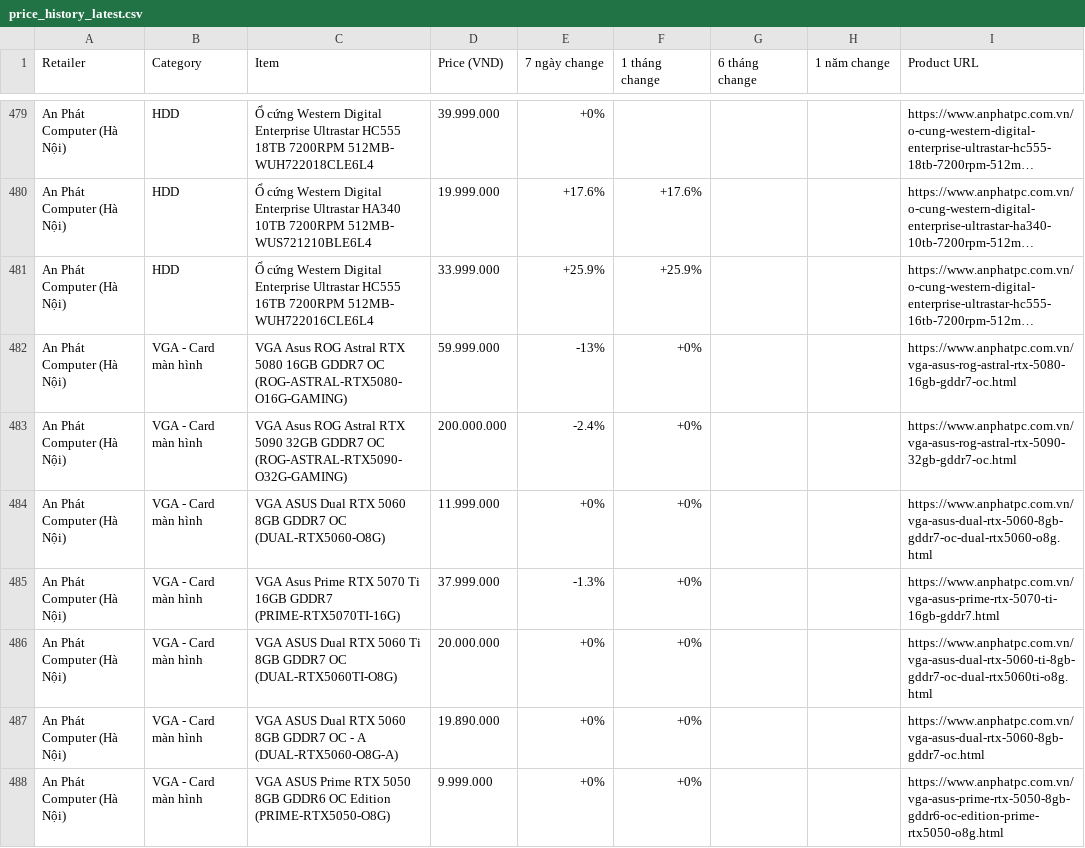
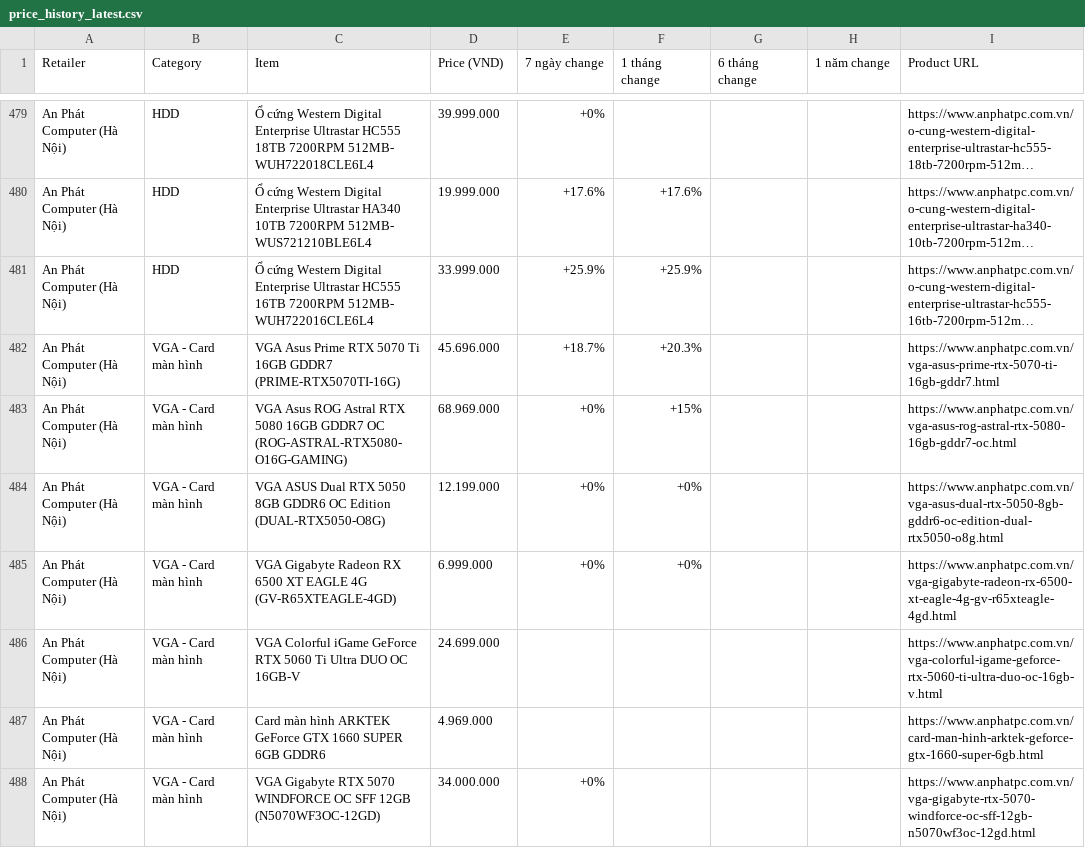
Before and after one commit to tuongphanbase/tech-price-mailer, a CSV file: docs/price_history_latest.csv, drawn as a sheet; only a part is shown, gaps mark what is left out; the shorter side is filled out with more unchanged rows; long unchanged cells end in …; removed rows and columns are numbered as before the commit, all else as after; the diff covers the shown part only; the diff names each change by its address in the sheet, - before the commit and + after, or states it on an @@ line.

```diff
--- a/docs/price_history_latest.csv
+++ b/docs/price_history_latest.csv
-row 482: An Phát Computer (Hà Nội) | VGA - Card màn hình | VGA Asus ROG Astral RTX 5080 16GB GDDR7 OC (ROG-ASTRAL-RTX5080-O16G-GAMING) | 59.999.000 | -13% | +0% |  |  | https://www.anphatpc.com.vn/vga-asus-rog-astral-rtx-5080-16gb-gddr7-oc.html
-row 483: An Phát Computer (Hà Nội) | VGA - Card màn hình | VGA Asus ROG Astral RTX 5090 32GB GDDR7 OC (ROG-ASTRAL-RTX5090-O32G-GAMING) | 200.000.000 | -2.4% | +0% |  |  | https://www.anphatpc.com.vn/vga-asus-rog-astral-rtx-5090-32gb-gddr7-oc.html
-row 484: An Phát Computer (Hà Nội) | VGA - Card màn hình | VGA ASUS Dual RTX 5060 8GB GDDR7 OC (DUAL-RTX5060-O8G) | 11.999.000 | +0% | +0% |  |  | https://www.anphatpc.com.vn/vga-asus-dual-rtx-5060-8gb-gddr7-oc-dual-rtx5060-o8g.html
-D482 (Price (VND)): 37.999.000
+D482 (Price (VND)): 45.696.000
-E482 (7 ngày change): -1.3%
+E482 (7 ngày change): +18.7%
-F482 (1 tháng change): +0%
+F482 (1 tháng change): +20.3%
@@ row 486 moved to row 494: An Phát Computer (Hà Nội) @@
-C483 (Item): VGA ASUS Dual RTX 5060 8GB GDDR7 OC - A (DUAL-RTX5060-O8G-A)
+C483 (Item): VGA Asus ROG Astral RTX 5080 16GB GDDR7 OC (ROG-ASTRAL-RTX5080-O16G-GAMING)
-D483 (Price (VND)): 19.890.000
+D483 (Price (VND)): 68.969.000
-F483 (1 tháng change): +0%
+F483 (1 tháng change): +15%
-I483 (Product URL): https://www.anphatpc.com.vn/vga-asus-dual-rtx-5060-8gb-gddr7-oc.html
+I483 (Product URL): https://www.anphatpc.com.vn/vga-asus-rog-astral-rtx-5080-16gb-gddr7-oc.html
-row 488: An Phát Computer (Hà Nội) | VGA - Card màn hình | VGA ASUS Prime RTX 5050 8GB GDDR6 OC Edition (PRIME-RTX5050-O8G) | 9.999.000 | +0% | +0% |  |  | https://www.anphatpc.com.vn/vga-asus-prime-rtx-5050-8gb-gddr6-oc-edition-prime-rtx5050-o8g.html
```
Also changed, not shown: 11 added rows, 7 removed rows, 3 moved rows and 3 edited cells elsewhere in this file, 5 other files.
